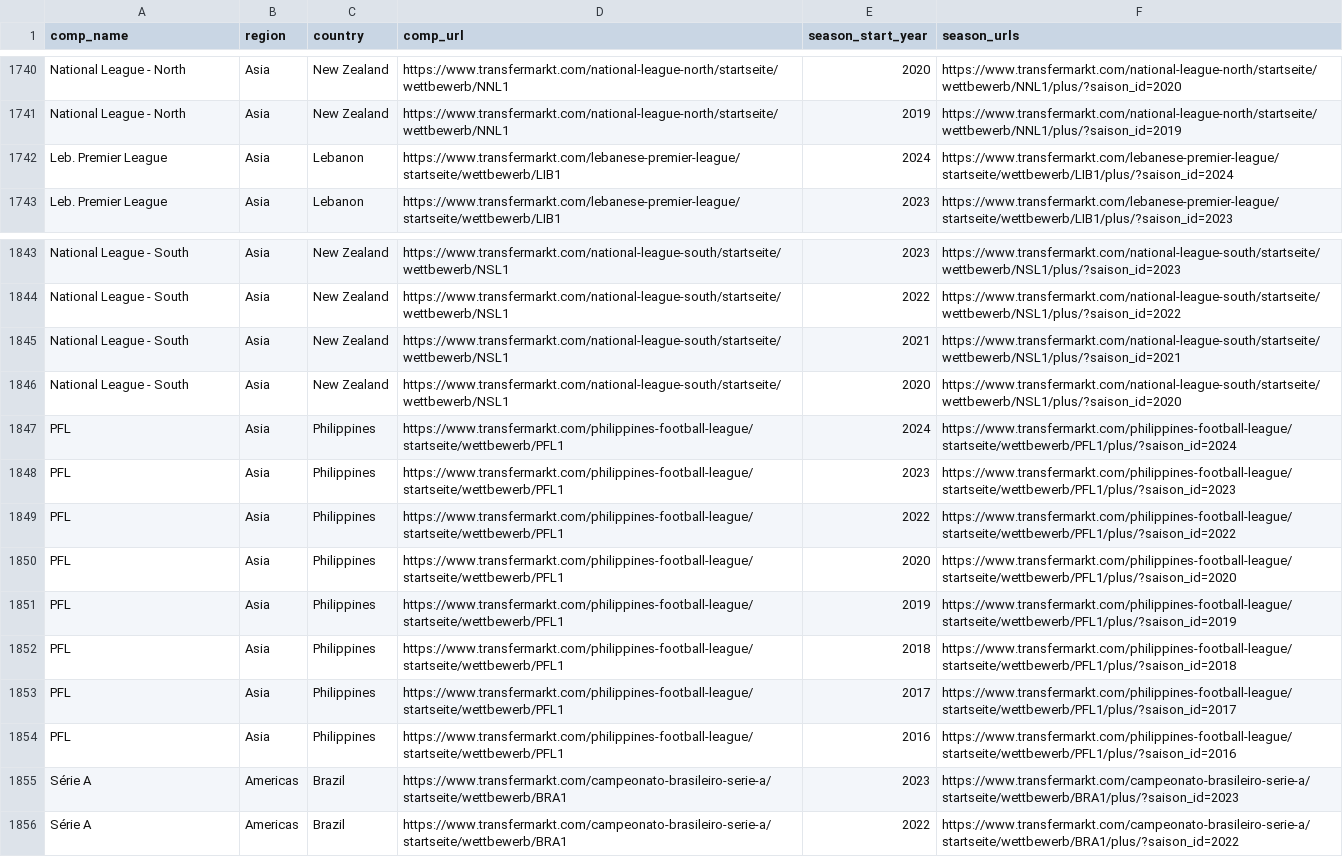
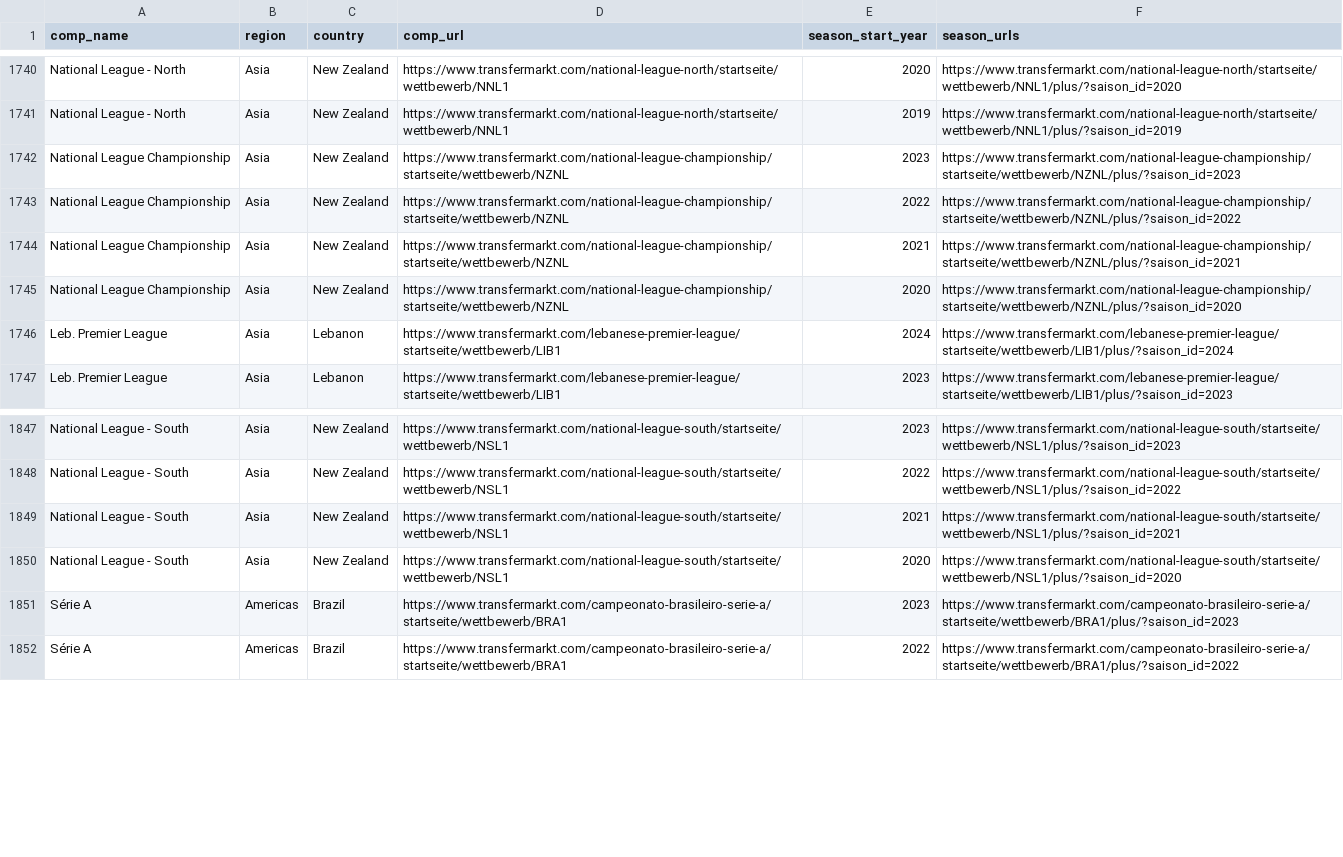
Before and after one commit to JaseZiv/worldfootballR_data, a CSV file: raw-data/transfermarkt_leagues/main_comp_seasons.csv, drawn as a sheet; only a part is shown, gaps mark what is left out; removed rows and columns are numbered as before the commit, all else as after; the diff covers the shown part only; the diff names each change by its address in the sheet, - before the commit and + after, or states it on an @@ line.

Commit message:
updating data

```diff
--- a/raw-data/transfermarkt_leagues/main_comp_seasons.csv
+++ b/raw-data/transfermarkt_leagues/main_comp_seasons.csv
+row 1742: National League Championship | Asia | New Zealand | https://www.transfermarkt.com/national-league-championship/startseite/wettbewerb/NZNL | 2023 | https://www.transfermarkt.com/national-league-championship/startseite/wettbewerb/NZNL/plus/?saison_id=2023
+row 1743: National League Championship | Asia | New Zealand | https://www.transfermarkt.com/national-league-championship/startseite/wettbewerb/NZNL | 2022 | https://www.transfermarkt.com/national-league-championship/startseite/wettbewerb/NZNL/plus/?saison_id=2022
+row 1744: National League Championship | Asia | New Zealand | https://www.transfermarkt.com/national-league-championship/startseite/wettbewerb/NZNL | 2021 | https://www.transfermarkt.com/national-league-championship/startseite/wettbewerb/NZNL/plus/?saison_id=2021
+row 1745: National League Championship | Asia | New Zealand | https://www.transfermarkt.com/national-league-championship/startseite/wettbewerb/NZNL | 2020 | https://www.transfermarkt.com/national-league-championship/startseite/wettbewerb/NZNL/plus/?saison_id=2020
-row 1847: PFL | Asia | Philippines | https://www.transfermarkt.com/philippines-football-league/startseite/wettbewerb/PFL1 | 2024 | https://www.transfermarkt.com/philippines-football-league/startseite/wettbewerb/PFL1/plus/?saison_id=2024
-row 1848: PFL | Asia | Philippines | https://www.transfermarkt.com/philippines-football-league/startseite/wettbewerb/PFL1 | 2023 | https://www.transfermarkt.com/philippines-football-league/startseite/wettbewerb/PFL1/plus/?saison_id=2023
-row 1849: PFL | Asia | Philippines | https://www.transfermarkt.com/philippines-football-league/startseite/wettbewerb/PFL1 | 2022 | https://www.transfermarkt.com/philippines-football-league/startseite/wettbewerb/PFL1/plus/?saison_id=2022
-row 1850: PFL | Asia | Philippines | https://www.transfermarkt.com/philippines-football-league/startseite/wettbewerb/PFL1 | 2020 | https://www.transfermarkt.com/philippines-football-league/startseite/wettbewerb/PFL1/plus/?saison_id=2020
-row 1851: PFL | Asia | Philippines | https://www.transfermarkt.com/philippines-football-league/startseite/wettbewerb/PFL1 | 2019 | https://www.transfermarkt.com/philippines-football-league/startseite/wettbewerb/PFL1/plus/?saison_id=2019
-row 1852: PFL | Asia | Philippines | https://www.transfermarkt.com/philippines-football-league/startseite/wettbewerb/PFL1 | 2018 | https://www.transfermarkt.com/philippines-football-league/startseite/wettbewerb/PFL1/plus/?saison_id=2018
-row 1853: PFL | Asia | Philippines | https://www.transfermarkt.com/philippines-football-league/startseite/wettbewerb/PFL1 | 2017 | https://www.transfermarkt.com/philippines-football-league/startseite/wettbewerb/PFL1/plus/?saison_id=2017
-row 1854: PFL | Asia | Philippines | https://www.transfermarkt.com/philippines-football-league/startseite/wettbewerb/PFL1 | 2016 | https://www.transfermarkt.com/philippines-football-league/startseite/wettbewerb/PFL1/plus/?saison_id=2016
```
Also changed, not shown: 1 added row, 103 moved rows and 10 edited cells elsewhere in this file, raw-data/all_leages_and_cups/all_competitions.csv.
